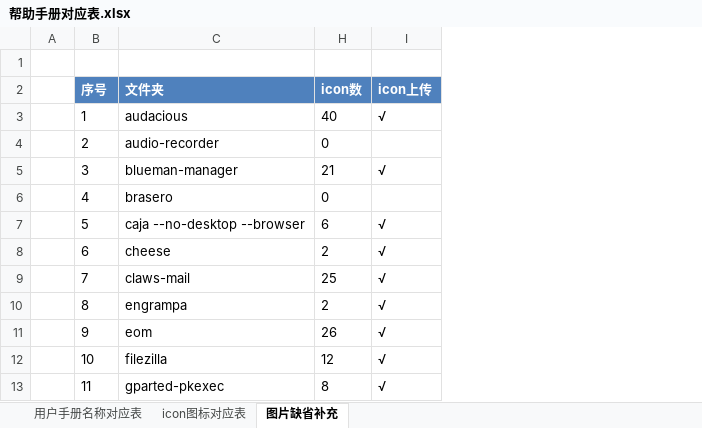
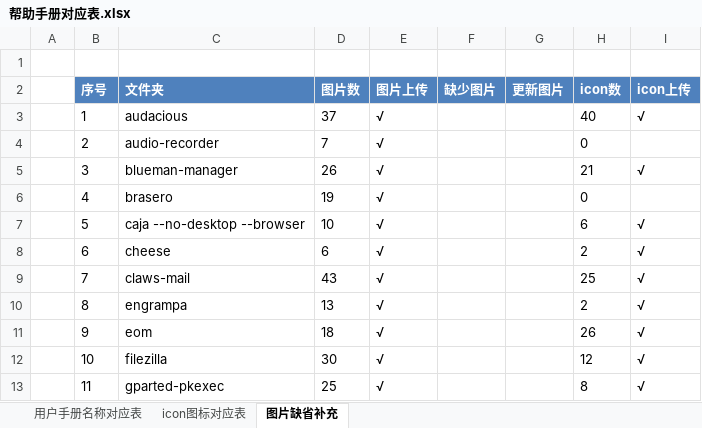
Before and after one commit to UbuntuKylin/kylin-user-guide, an Excel workbook: doc/帮助手册对应表.xlsx, sheet 图片缺省补充, drawn as a sheet; only a part is shown; values as stored, in another font and other column widths than the file's, no borders; the diff names each change by its address in the sheet, - before the commit and + after, or states it on an @@ line.

Commit message:
refresh 1 excel in doc

```diff
--- a/doc/帮助手册对应表.xlsx (sheet 图片缺省补充)
+++ b/doc/帮助手册对应表.xlsx (sheet 图片缺省补充)
@@ column D (图片数) unhidden, rows 3-13: 37 | 7 | 26 | 19 | 10 | 6 | 43 | 13 | 18 | 30 | 25 @@
@@ column E (图片上传) unhidden, rows 3-13: all √ @@
@@ column F (缺少图片) unhidden, empty @@
@@ column G (更新图片) unhidden, empty @@
```
Also changed, not shown: 1 other file.
